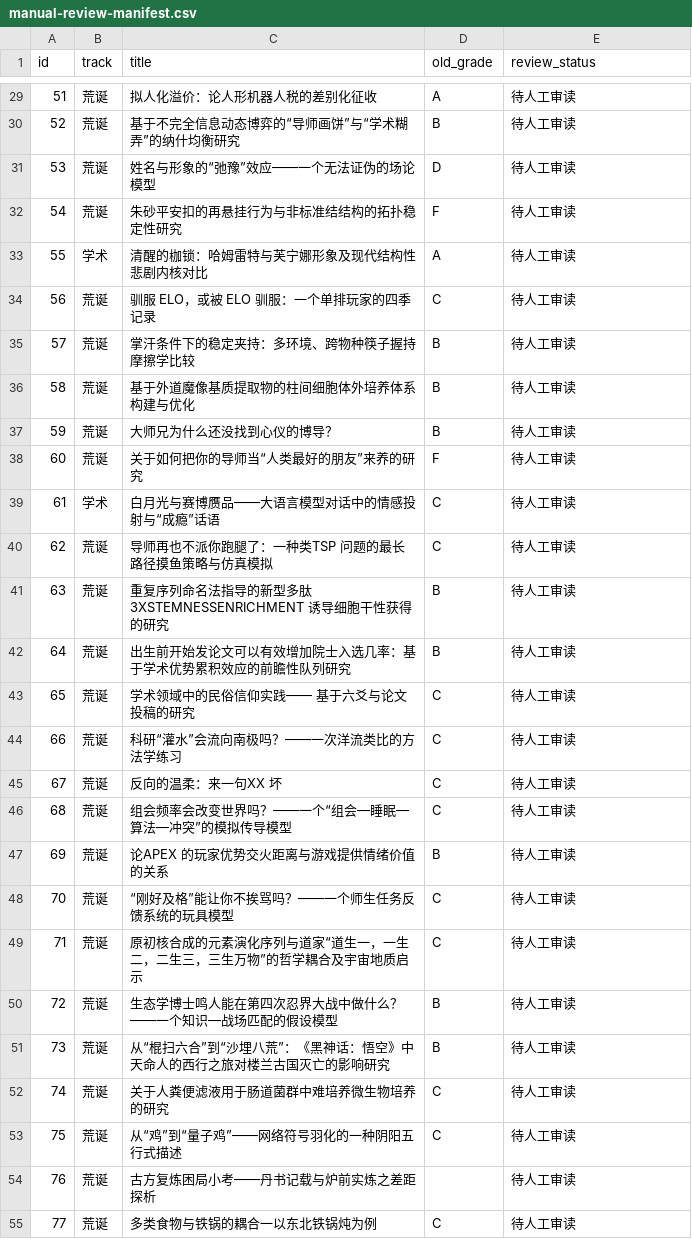
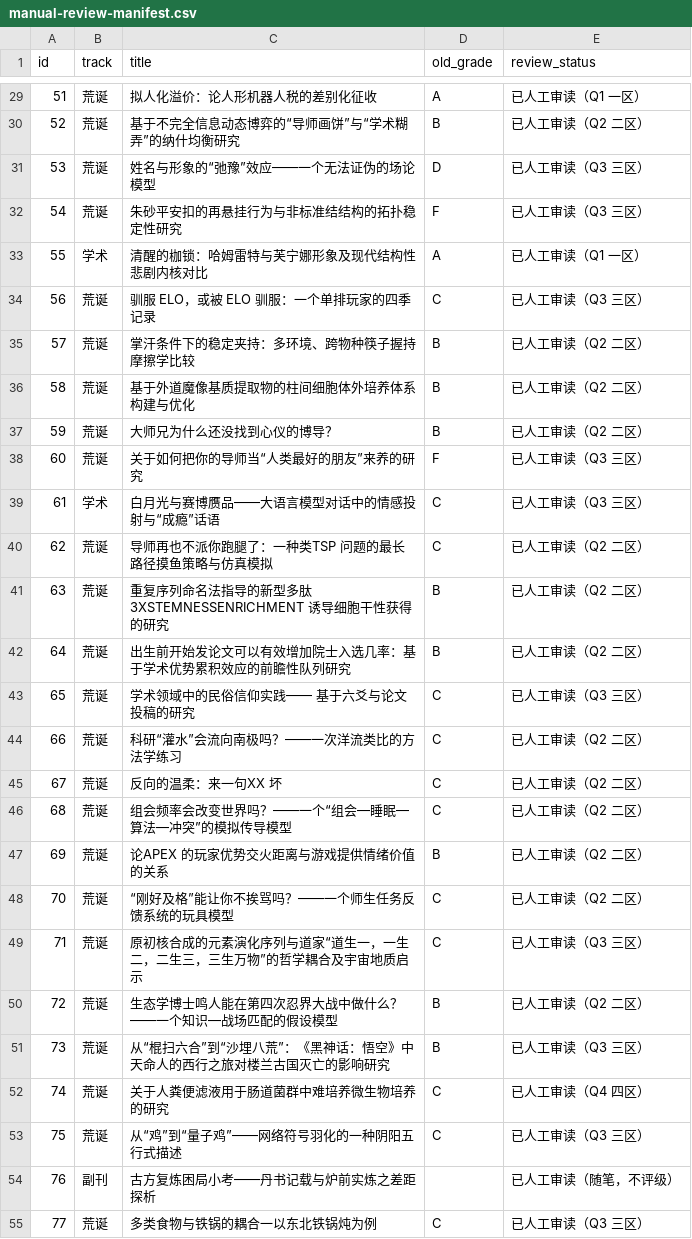
Before and after one commit to badhope/ScholarLib, a CSV file: review-pack/manual-review-manifest.csv, drawn as a sheet; only a part is shown, gaps mark what is left out; the diff covers the shown part only.

```diff
--- a/review-pack/manual-review-manifest.csv
+++ b/review-pack/manual-review-manifest.csv
@@ -29,27 +29,27 @@
-51,荒诞,拟人化溢价：论人形机器人税的差别化征收,A,待人工审读
-52,荒诞,基于不完全信息动态博弈的“导师画饼”与“学术糊弄”的纳什均衡研究,B,待人工审读
-53,荒诞,姓名与形象的“弛豫”效应——一个无法证伪的场论模型,D,待人工审读
-54,荒诞,朱砂平安扣的再悬挂行为与非标准结结构的拓扑稳定性研究,F,待人工审读
-55,学术,清醒的枷锁：哈姆雷特与芙宁娜形象及现代结构性悲剧内核对比,A,待人工审读
-56,荒诞,驯服 ELO，或被 ELO 驯服：一个单排玩家的四季记录,C,待人工审读
-57,荒诞,掌汗条件下的稳定夹持：多环境、跨物种筷子握持摩擦学比较,B,待人工审读
-58,荒诞,基于外道魔像基质提取物的柱间细胞体外培养体系构建与优化,B,待人工审读
-59,荒诞,大师兄为什么还没找到心仪的博导？,B,待人工审读
-60,荒诞,关于如何把你的导师当“人类最好的朋友”来养的研究,F,待人工审读
-61,学术,白月光与赛博赝品——大语言模型对话中的情感投射与“成瘾”话语,C,待人工审读
-62,荒诞,导师再也不派你跑腿了：一种类TSP 问题的最长路径摸鱼策略与仿真模拟,C,待人工审读
-63,荒诞,重复序列命名法指导的新型多肽3XSTEMNESSENRICHMENT 诱导细胞干性获得的研究,B,待人工审读
-64,荒诞,出生前开始发论文可以有效增加院士入选几率：基于学术优势累积效应的前瞻性队列研究,B,待人工审读
-65,荒诞,学术领域中的民俗信仰实践—— 基于六爻与论文投稿的研究,C,待人工审读
-66,荒诞,科研“灌水”会流向南极吗？——一次洋流类比的方法学练习,C,待人工审读
-67,荒诞,反向的温柔：来一句XX 坏,C,待人工审读
-68,荒诞,组会频率会改变世界吗？——一个“组会—睡眠—算法—冲突”的模拟传导模型,C,待人工审读
-69,荒诞,论APEX 的玩家优势交火距离与游戏提供情绪价值的关系,B,待人工审读
-70,荒诞,“刚好及格”能让你不挨骂吗？——一个师生任务反馈系统的玩具模型,C,待人工审读
-71,荒诞,原初核合成的元素演化序列与道家“道生一，一生二，二生三，三生万物”的哲学耦合及宇宙地质启示,C,待人工审读
-72,荒诞,生态学博士鸣人能在第四次忍界大战中做什么？——一个知识—战场匹配的假设模型,B,待人工审读
-73,荒诞,从“棍扫六合”到“沙埋八荒”：《黑神话：悟空》中天命人的西行之旅对楼兰古国灭亡的影响研究,B,待人工审读
-74,荒诞,关于人粪便滤液用于肠道菌群中难培养微生物培养的研究,C,待人工审读
-75,荒诞,从“鸡”到“量子鸡”——网络符号羽化的一种阴阳五行式描述,C,待人工审读
-76,荒诞,古方复炼困局小考——丹书记载与炉前实炼之差距探析,,待人工审读
-77,荒诞,多类食物与铁锅的耦合一以东北铁锅炖为例,C,待人工审读
+51,荒诞,拟人化溢价：论人形机器人税的差别化征收,A,已人工审读（Q1 一区）
+52,荒诞,基于不完全信息动态博弈的“导师画饼”与“学术糊弄”的纳什均衡研究,B,已人工审读（Q2 二区）
+53,荒诞,姓名与形象的“弛豫”效应——一个无法证伪的场论模型,D,已人工审读（Q3 三区）
+54,荒诞,朱砂平安扣的再悬挂行为与非标准结结构的拓扑稳定性研究,F,已人工审读（Q3 三区）
+55,学术,清醒的枷锁：哈姆雷特与芙宁娜形象及现代结构性悲剧内核对比,A,已人工审读（Q1 一区）
+56,荒诞,驯服 ELO，或被 ELO 驯服：一个单排玩家的四季记录,C,已人工审读（Q3 三区）
+57,荒诞,掌汗条件下的稳定夹持：多环境、跨物种筷子握持摩擦学比较,B,已人工审读（Q2 二区）
+58,荒诞,基于外道魔像基质提取物的柱间细胞体外培养体系构建与优化,B,已人工审读（Q2 二区）
+59,荒诞,大师兄为什么还没找到心仪的博导？,B,已人工审读（Q2 二区）
+60,荒诞,关于如何把你的导师当“人类最好的朋友”来养的研究,F,已人工审读（Q3 三区）
+61,学术,白月光与赛博赝品——大语言模型对话中的情感投射与“成瘾”话语,C,已人工审读（Q3 三区）
+62,荒诞,导师再也不派你跑腿了：一种类TSP 问题的最长路径摸鱼策略与仿真模拟,C,已人工审读（Q2 二区）
+63,荒诞,重复序列命名法指导的新型多肽3XSTEMNESSENRICHMENT 诱导细胞干性获得的研究,B,已人工审读（Q2 二区）
+64,荒诞,出生前开始发论文可以有效增加院士入选几率：基于学术优势累积效应的前瞻性队列研究,B,已人工审读（Q2 二区）
+65,荒诞,学术领域中的民俗信仰实践—— 基于六爻与论文投稿的研究,C,已人工审读（Q3 三区）
+66,荒诞,科研“灌水”会流向南极吗？——一次洋流类比的方法学练习,C,已人工审读（Q2 二区）
+67,荒诞,反向的温柔：来一句XX 坏,C,已人工审读（Q2 二区）
+68,荒诞,组会频率会改变世界吗？——一个“组会—睡眠—算法—冲突”的模拟传导模型,C,已人工审读（Q2 二区）
+69,荒诞,论APEX 的玩家优势交火距离与游戏提供情绪价值的关系,B,已人工审读（Q2 二区）
+70,荒诞,“刚好及格”能让你不挨骂吗？——一个师生任务反馈系统的玩具模型,C,已人工审读（Q2 二区）
+71,荒诞,原初核合成的元素演化序列与道家“道生一，一生二，二生三，三生万物”的哲学耦合及宇宙地质启示,C,已人工审读（Q3 三区）
+72,荒诞,生态学博士鸣人能在第四次忍界大战中做什么？——一个知识—战场匹配的假设模型,B,已人工审读（Q2 二区）
+73,荒诞,从“棍扫六合”到“沙埋八荒”：《黑神话：悟空》中天命人的西行之旅对楼兰古国灭亡的影响研究,B,已人工审读（Q3 三区）
+74,荒诞,关于人粪便滤液用于肠道菌群中难培养微生物培养的研究,C,已人工审读（Q4 四区）
+75,荒诞,从“鸡”到“量子鸡”——网络符号羽化的一种阴阳五行式描述,C,已人工审读（Q3 三区）
+76,副刊,古方复炼困局小考——丹书记载与炉前实炼之差距探析,,已人工审读（随笔，不评级）
+77,荒诞,多类食物与铁锅的耦合一以东北铁锅炖为例,C,已人工审读（Q3 三区）
```
Also changed, not shown: 52 edited cells elsewhere in this file, review-pack/manual-review-score-diff.csv, 8 other files.
